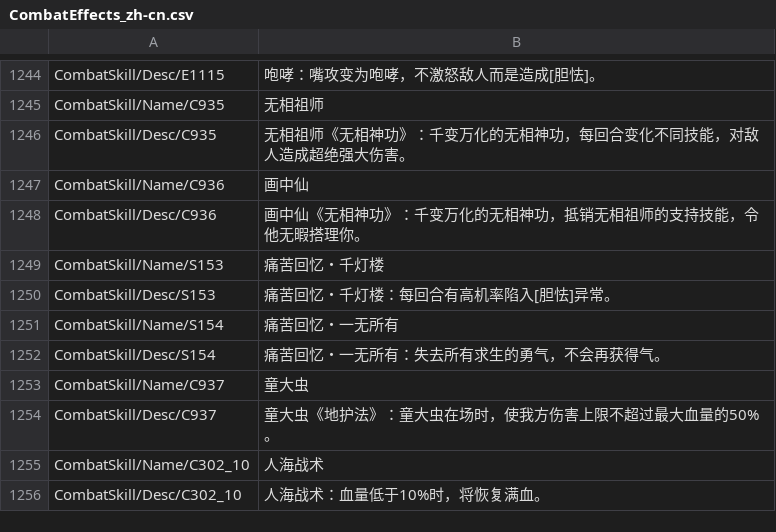
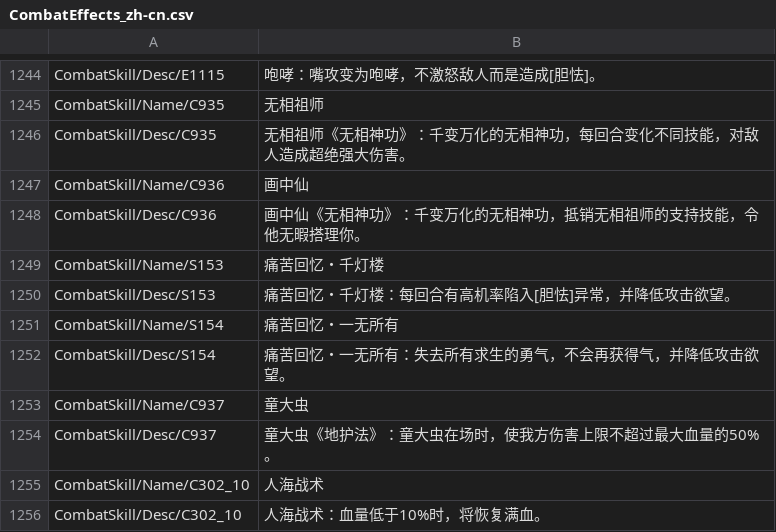
Before and after one commit to joshfreitas1984/LegendOfMortalOverLlm, a CSV file: Files/Raw/Dumped/CombatEffects_zh-cn.csv, drawn as a sheet; only a part is shown, gaps mark what is left out.

```diff
--- a/Files/Raw/Dumped/CombatEffects_zh-cn.csv
+++ b/Files/Raw/Dumped/CombatEffects_zh-cn.csv
@@ -1249,5 +1249,5 @@ CombatSkill/Desc/C936,画中仙《无相神功》：千变万化的无相神功
 CombatSkill/Name/S153,痛苦回忆・千灯楼
-CombatSkill/Desc/S153,痛苦回忆・千灯楼：每回合有高机率陷入[胆怯]异常。
+CombatSkill/Desc/S153,痛苦回忆・千灯楼：每回合有高机率陷入[胆怯]异常，并降低攻击欲望。
 CombatSkill/Name/S154,痛苦回忆・一无所有
-CombatSkill/Desc/S154,痛苦回忆・一无所有：失去所有求生的勇气，不会再获得气。
+CombatSkill/Desc/S154,痛苦回忆・一无所有：失去所有求生的勇气，不会再获得气，并降低攻击欲望。
 CombatSkill/Name/C937,童大虫
```
Also changed, not shown: Files/Raw/Dumped/Story_10.csv, Files/Raw/Dumped/Story_17.csv, 15 other files.
